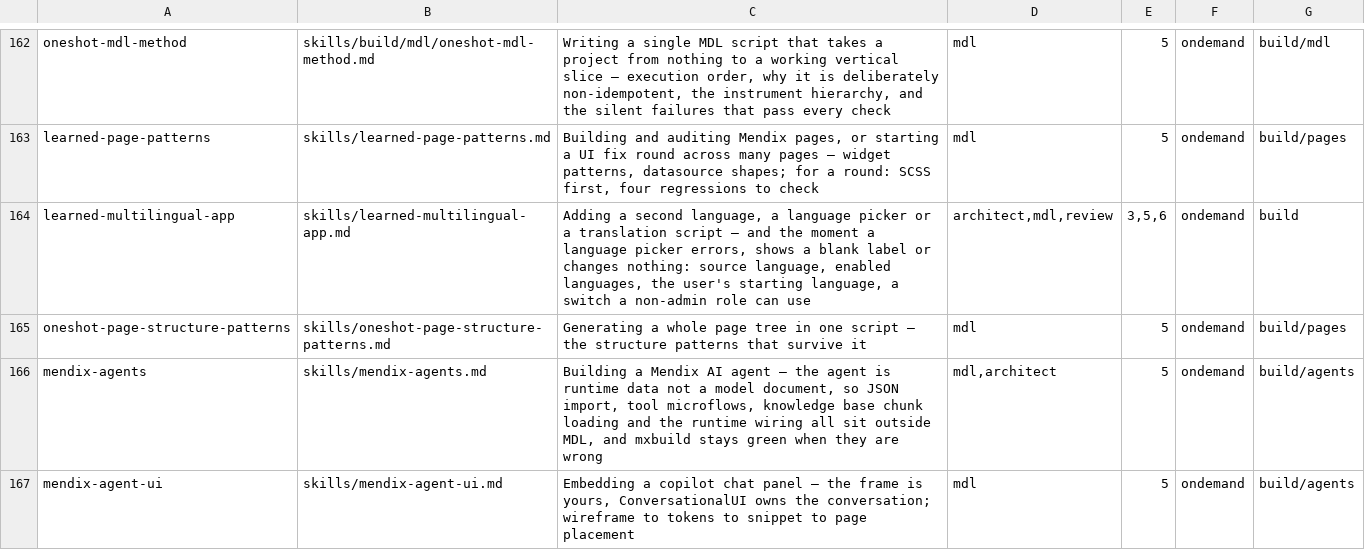
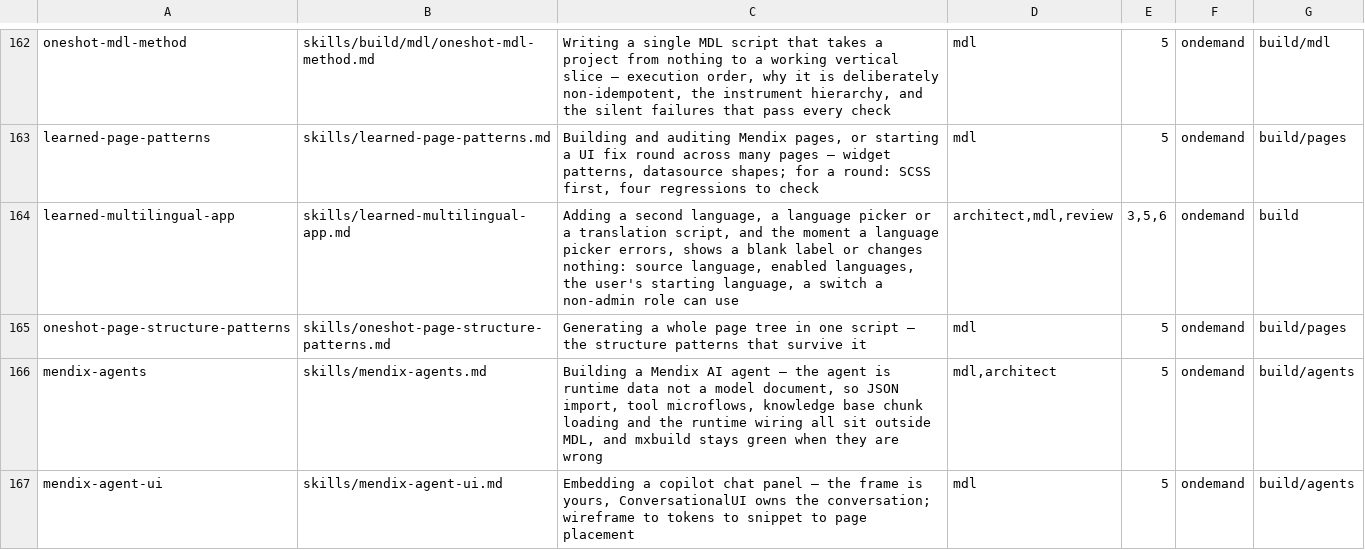
Before and after one commit to MendixMau/mxcli-project-toolkit, a TSV file: bin/lib/skill-routing.tsv, drawn as a sheet; only a part is shown, gaps mark what is left out.

```diff
--- a/bin/lib/skill-routing.tsv
+++ b/bin/lib/skill-routing.tsv
@@ -163,3 +163,3 @@ oneshot-mdl-method	skills/build/mdl/oneshot-mdl-method.md	Writing a single MDL s
 learned-page-patterns	skills/learned-page-patterns.md	Building and auditing Mendix pages, or starting a UI fix round across many pages — widget patterns, datasource shapes; for a round: SCSS first, four regressions to check	mdl	5	ondemand	build/pages
-learned-multilingual-app	skills/learned-multilingual-app.md	Adding a second language, a language picker or a translation script — and the moment a language picker errors, shows a blank label or changes nothing: source language, enabled languages, the user's starting language, a switch a non-admin role can use	architect,mdl,review	3,5,6	ondemand	build
+learned-multilingual-app	skills/learned-multilingual-app.md	Adding a second language, a language picker or a translation script, and the moment a language picker errors, shows a blank label or changes nothing: source language, enabled languages, the user's starting language, a switch a non-admin role can use	architect,mdl,review	3,5,6	ondemand	build
 oneshot-page-structure-patterns	skills/oneshot-page-structure-patterns.md	Generating a whole page tree in one script — the structure patterns that survive it	mdl	5	ondemand	build/pages
```
Also changed, not shown: 11 other files.
